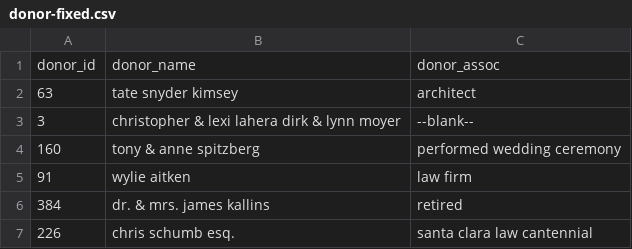
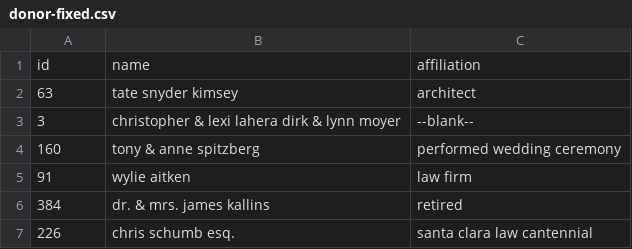
Before and after one commit to gnedster/hustleandflow, a CSV file: data/donor-fixed.csv, drawn as a sheet; only a part is shown.

```diff
--- a/data/donor-fixed.csv
+++ b/data/donor-fixed.csv
@@ -1,2 +1,2 @@
-donor_id,donor_name,donor_assoc
+id,name,affiliation
 63,tate snyder kimsey,architect
```
Also changed, not shown: data/cover-fixed.csv, data/gift-fixed.csv, 17 other files.
